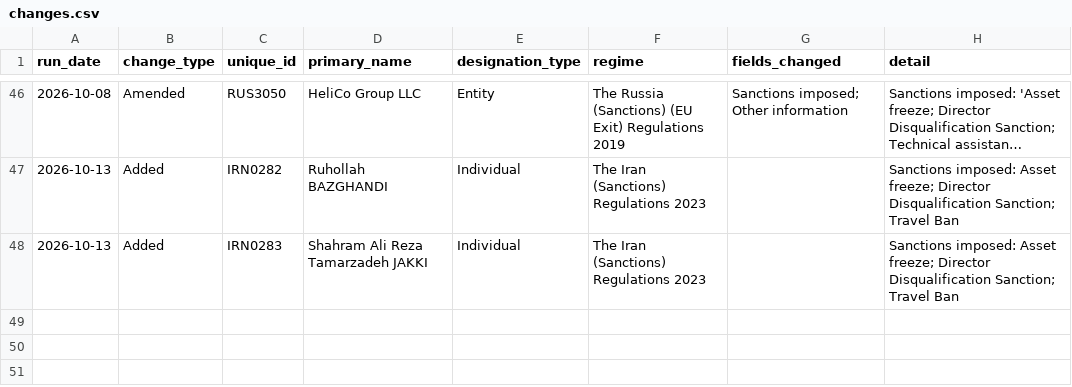
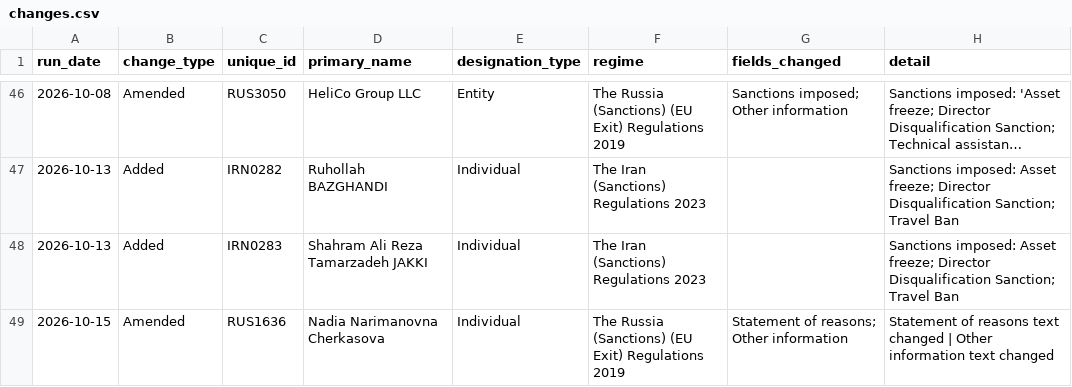
Before and after one commit to Srikanth-nallabilli/uk-sanctions-tracker, a CSV file: data/changes.csv, drawn as a sheet; only a part is shown, gaps mark what is left out; long unchanged cells end in ….

```diff
--- a/data/changes.csv
+++ b/data/changes.csv
@@ -48 +48,2 @@ run_date,change_type,unique_id,primary_name,designation_type,regime,fields_chang
 2026-10-13,Added,IRN0283,Shahram Ali Reza Tamarzadeh JAKKI,Individual,The Iran (Sanctions) Regulations 2023,,Sanctions imposed: Asset freeze; Director Disqualification Sanction; Travel Ban
+2026-10-15,Amended,RUS1636,Nadia Narimanovna Cherkasova,Individual,The Russia (Sanctions) (EU Exit) Regulations 2019,Statement of reasons; Other information,Statement of reasons text changed | Other information text changed
```
Also changed, not shown: data/runs.csv, 1 other file.
